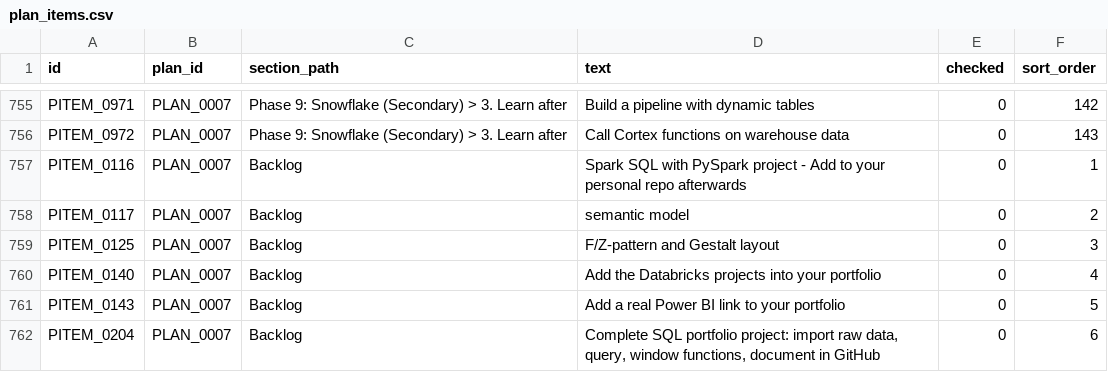
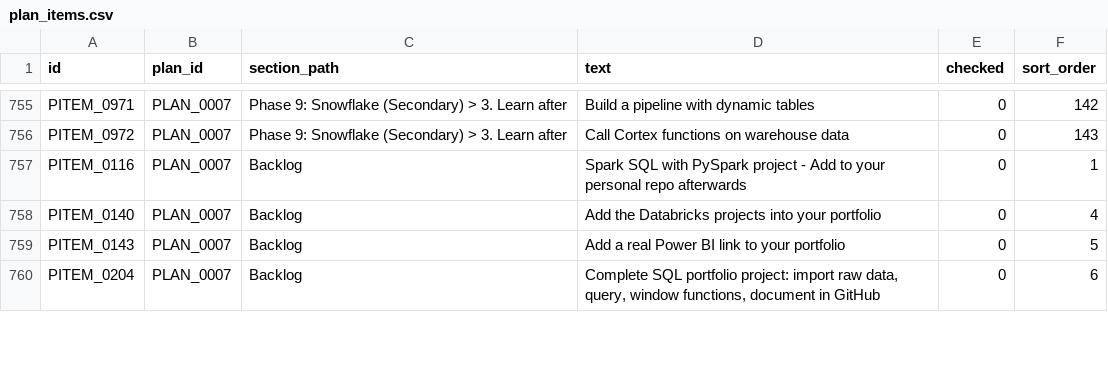
Before and after one commit to duducm2/scripts, a CSV file: mnemonics/data/plan_items.csv, drawn as a sheet; only a part is shown, gaps mark what is left out; the diff names each change by its address in the sheet, - before the commit and + after, or states it on an @@ line.

```diff
--- a/mnemonics/data/plan_items.csv
+++ b/mnemonics/data/plan_items.csv
-row 758: PITEM_0117 | PLAN_0007 | Backlog | semantic model | 0 | 2
-row 759: PITEM_0125 | PLAN_0007 | Backlog | F/Z-pattern and Gestalt layout | 0 | 3
```
Also changed, not shown: 4 other files.
